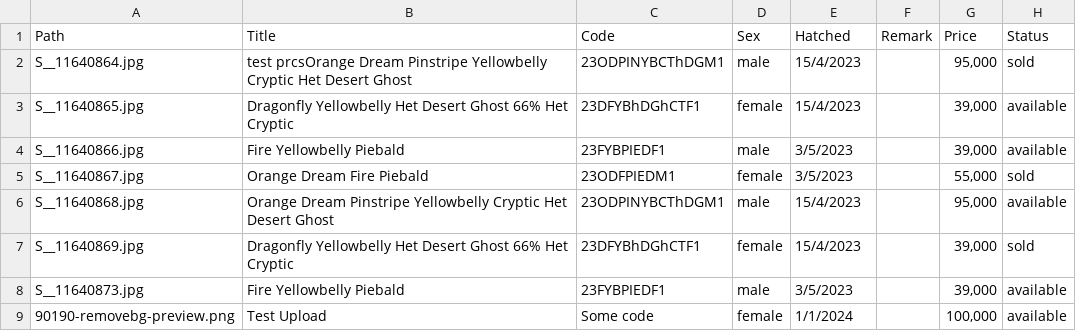
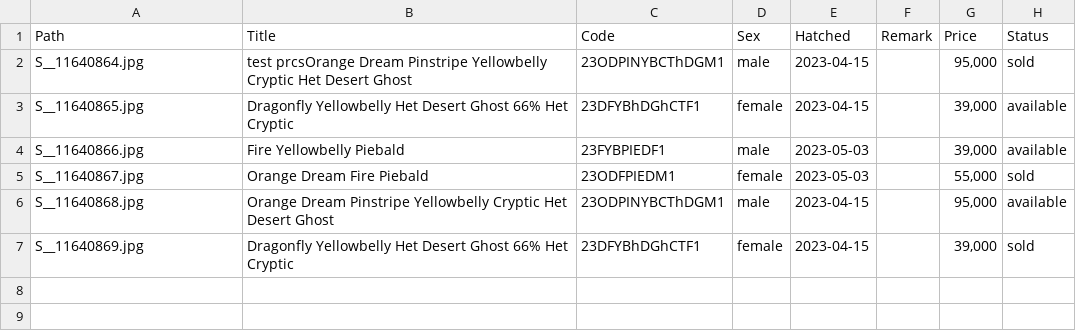
Before and after one commit to gucino/merph-breeder, a CSV file: collection/info.csv, drawn as a sheet.

```diff
--- a/collection/info.csv
+++ b/collection/info.csv
@@ -1,9 +1,7 @@
 Path,Title,Code,Sex,Hatched,Remark,Price,Status
-S__11640864.jpg,test prcsOrange Dream Pinstripe Yellowbelly Cryptic Het Desert Ghost,23ODPINYBCThDGM1,male,15/4/2023,,"95,000",sold
-S__11640865.jpg,Dragonfly Yellowbelly Het Desert Ghost 66% Het Cryptic,23DFYBhDGhCTF1,female,15/4/2023,,"39,000",available
-S__11640866.jpg,Fire Yellowbelly Piebald,23FYBPIEDF1,male,3/5/2023,,"39,000",available
-S__11640867.jpg,Orange Dream Fire Piebald,23ODFPIEDM1,female,3/5/2023,,"55,000",sold
-S__11640868.jpg,Orange Dream Pinstripe Yellowbelly Cryptic Het Desert Ghost,23ODPINYBCThDGM1,male,15/4/2023,,"95,000",available
-S__11640869.jpg,Dragonfly Yellowbelly Het Desert Ghost 66% Het Cryptic,23DFYBhDGhCTF1,female,15/4/2023,,"39,000",sold
-S__11640873.jpg,Fire Yellowbelly Piebald,23FYBPIEDF1,male,3/5/2023,,"39,000",available
-90190-removebg-preview.png,Test Upload,Some code,female,1/1/2024,,"100,000",available
+S__11640864.jpg,test prcsOrange Dream Pinstripe Yellowbelly Cryptic Het Desert Ghost,23ODPINYBCThDGM1,male,2023-04-15,,"95,000",sold
+S__11640865.jpg,Dragonfly Yellowbelly Het Desert Ghost 66% Het Cryptic,23DFYBhDGhCTF1,female,2023-04-15,,"39,000",available
+S__11640866.jpg,Fire Yellowbelly Piebald,23FYBPIEDF1,male,2023-05-03,,"39,000",available
+S__11640867.jpg,Orange Dream Fire Piebald,23ODFPIEDM1,female,2023-05-03,,"55,000",sold
+S__11640868.jpg,Orange Dream Pinstripe Yellowbelly Cryptic Het Desert Ghost,23ODPINYBCThDGM1,male,2023-04-15,,"95,000",available
+S__11640869.jpg,Dragonfly Yellowbelly Het Desert Ghost 66% Het Cryptic,23DFYBhDGhCTF1,female,2023-04-15,,"39,000",sold
```
Also changed, not shown: 2 other files.
